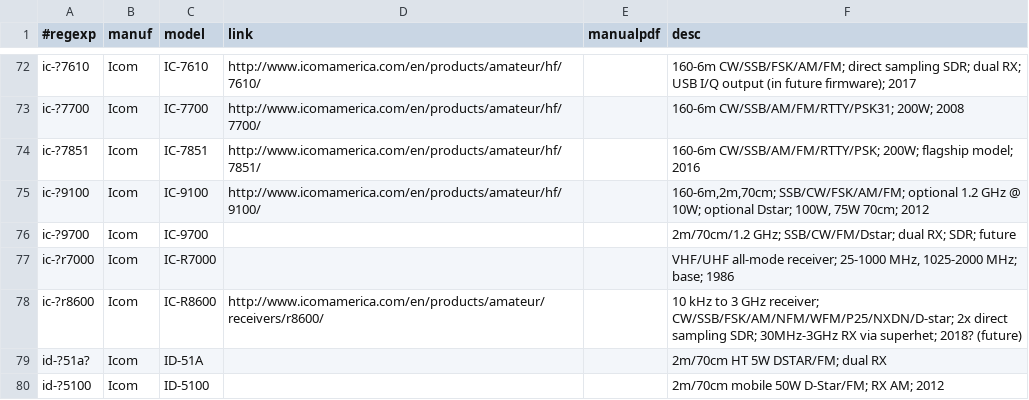
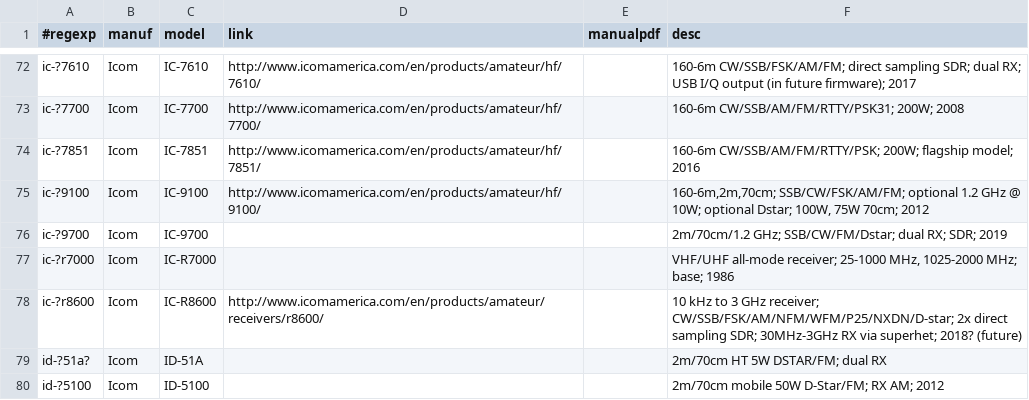
Before and after one commit to molo1134/rigs, a CSV file: rigs.csv, drawn as a sheet; only a part is shown, gaps mark what is left out.

Commit message:
date for 9700

```diff
--- a/rigs.csv
+++ b/rigs.csv
@@ -75,3 +75,3 @@ ic-?7851,Icom,IC-7851,http://www.icomamerica.com/en/products/amateur/hf/7851/,,"
 ic-?9100,Icom,IC-9100,http://www.icomamerica.com/en/products/amateur/hf/9100/,,"160-6m,2m,70cm; SSB/CW/FSK/AM/FM; optional 1.2 GHz @ 10W; optional Dstar; 100W, 75W 70cm; 2012"
-ic-?9700,Icom,IC-9700,,,"2m/70cm/1.2 GHz; SSB/CW/FM/Dstar; dual RX; SDR; future"
+ic-?9700,Icom,IC-9700,,,"2m/70cm/1.2 GHz; SSB/CW/FM/Dstar; dual RX; SDR; 2019"
 ic-?r7000,Icom,IC-R7000,,,"VHF/UHF all-mode receiver; 25-1000 MHz, 1025-2000 MHz; base; 1986"
```
